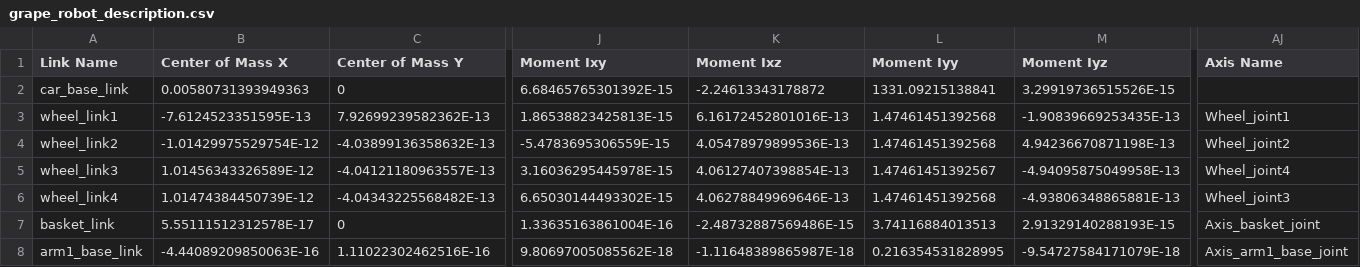
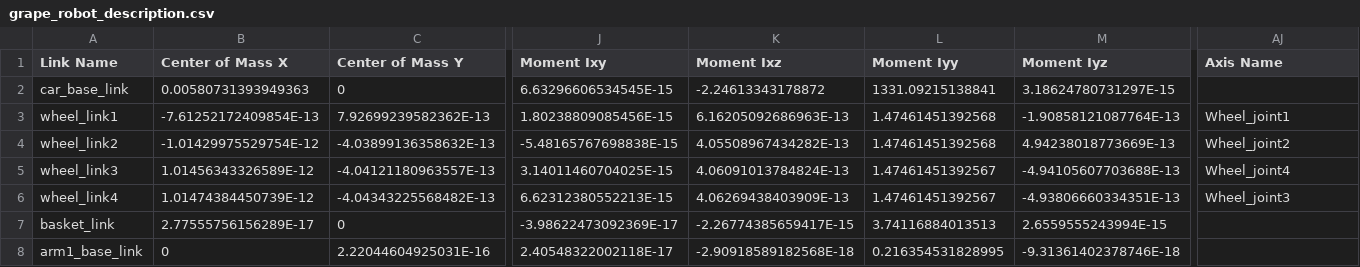
Before and after one commit to JunXianLeong/EEM343-Robotic-Project, a CSV file: grape_robot_description/urdf/grape_robot_description.csv, drawn as a sheet; only a part is shown, gaps mark what is left out; the diff covers the shown part only; the diff names each change by its address in the sheet, - before the commit and + after, or states it on an @@ line.

```diff
--- a/grape_robot_description/urdf/grape_robot_description.csv
+++ b/grape_robot_description/urdf/grape_robot_description.csv
-J2 (Moment Ixy): 6.68465765301392E-15
+J2 (Moment Ixy): 6.63296606534545E-15
-M2 (Moment Iyz): 3.29919736515526E-15
+M2 (Moment Iyz): 3.18624780731297E-15
-B3 (Center of Mass X): -7.6124523351595E-13
+B3 (Center of Mass X): -7.61252172409854E-13
-J3 (Moment Ixy): 1.86538823425813E-15
+J3 (Moment Ixy): 1.80238809085456E-15
-K3 (Moment Ixz): 6.16172452801016E-13
+K3 (Moment Ixz): 6.16205092686963E-13
-M3 (Moment Iyz): -1.90839669253435E-13
+M3 (Moment Iyz): -1.90858121087764E-13
-J4 (Moment Ixy): -5.4783695306559E-15
+J4 (Moment Ixy): -5.48165767698838E-15
-K4 (Moment Ixz): 4.05478979899536E-13
+K4 (Moment Ixz): 4.05508967434282E-13
-M4 (Moment Iyz): 4.94236670871198E-13
+M4 (Moment Iyz): 4.94238018773669E-13
-J5 (Moment Ixy): 3.16036295445978E-15
+J5 (Moment Ixy): 3.14011460704025E-15
-K5 (Moment Ixz): 4.06127407398854E-13
+K5 (Moment Ixz): 4.06091013784824E-13
-M5 (Moment Iyz): -4.94095875049958E-13
+M5 (Moment Iyz): -4.94105607703688E-13
-J6 (Moment Ixy): 6.65030144493302E-15
+J6 (Moment Ixy): 6.62312380552213E-15
-K6 (Moment Ixz): 4.06278849969646E-13
+K6 (Moment Ixz): 4.06269438403909E-13
-L6 (Moment Iyy): 1.47461451392568
+L6 (Moment Iyy): 1.47461451392567
-M6 (Moment Iyz): -4.93806348865881E-13
+M6 (Moment Iyz): -4.93806660334351E-13
-B7 (Center of Mass X): 5.55111512312578E-17
+B7 (Center of Mass X): 2.77555756156289E-17
-J7 (Moment Ixy): 1.33635163861004E-16
+J7 (Moment Ixy): -3.98622473092369E-17
-K7 (Moment Ixz): -2.48732887569486E-15
+K7 (Moment Ixz): -2.26774385659417E-15
-M7 (Moment Iyz): 2.91329140288193E-15
+M7 (Moment Iyz): 2.6559555243994E-15
-AJ7 (Axis Name): Axis_basket_joint
+AJ7 (Axis Name): (empty)
-B8 (Center of Mass X): -4.44089209850063E-16
+B8 (Center of Mass X): 0
-C8 (Center of Mass Y): 1.11022302462516E-16
+C8 (Center of Mass Y): 2.22044604925031E-16
-J8 (Moment Ixy): 9.80697005085562E-18
+J8 (Moment Ixy): 2.40548322002118E-17
-K8 (Moment Ixz): -1.11648389865987E-18
+K8 (Moment Ixz): -2.90918589182568E-18
-M8 (Moment Iyz): -9.54727584171079E-18
+M8 (Moment Iyz): -9.31361402378746E-18
-AJ8 (Axis Name): Axis_arm1_base_joint
+AJ8 (Axis Name): (empty)
```
Also changed, not shown: 151 edited cells elsewhere in this file, 50 other files.
